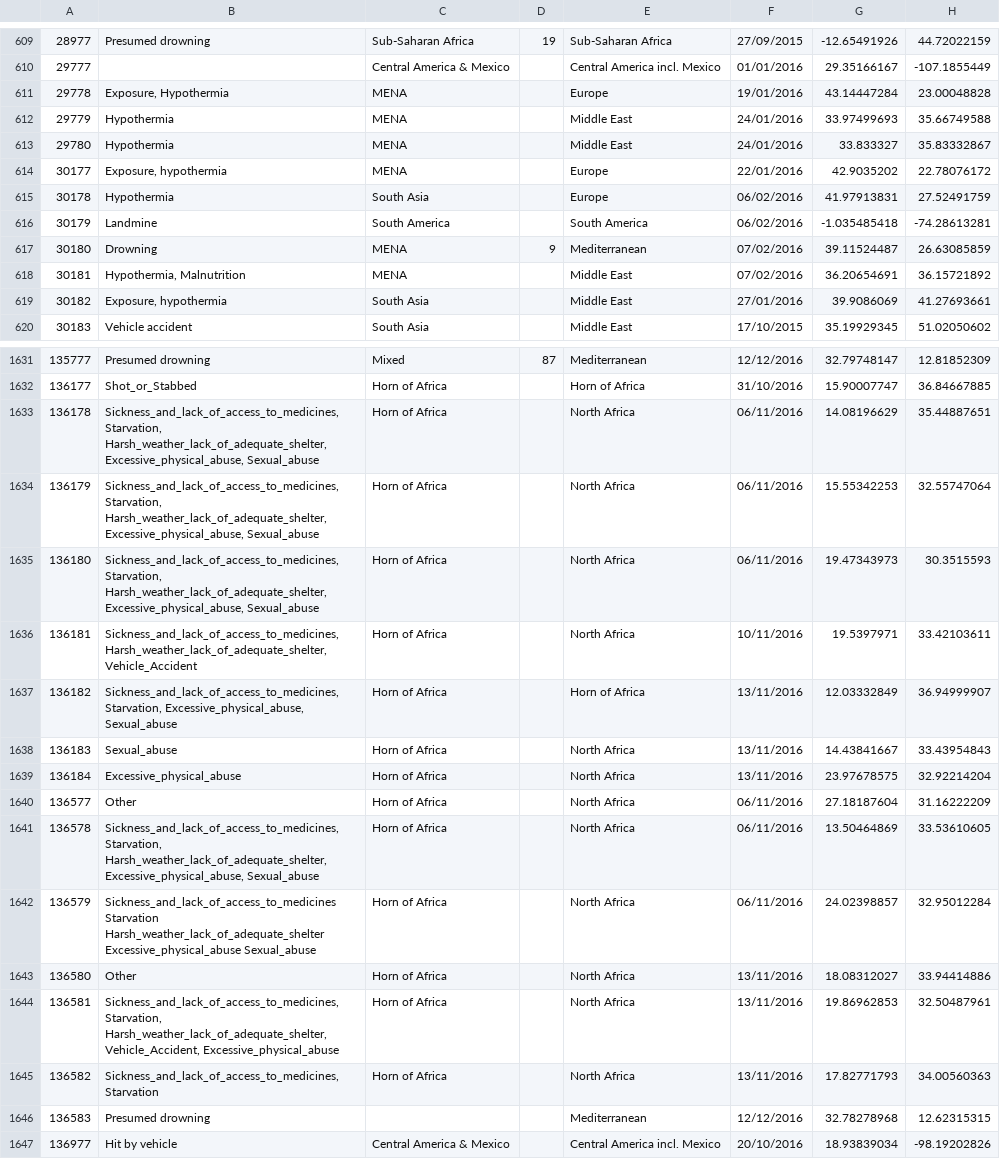
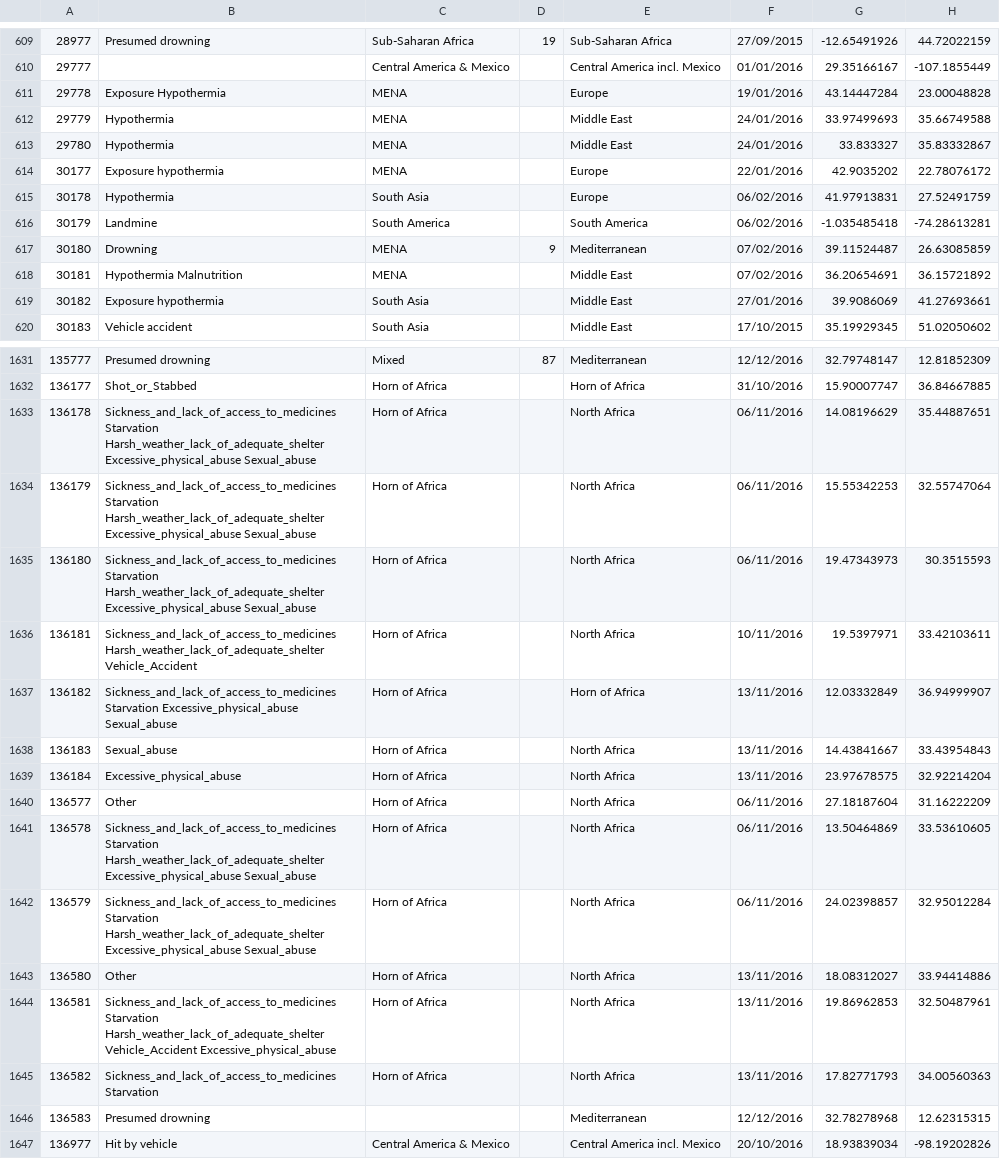
Before and after one commit to ctiscareno/team4, a CSV file: src/main/webapp/WEB-INF/dataset.csv, drawn as a sheet; only a part is shown, gaps mark what is left out; the diff covers the shown part only.

Commit message:
cleaned dataset

```diff
--- a/src/main/webapp/WEB-INF/dataset.csv
+++ b/src/main/webapp/WEB-INF/dataset.csv
@@ -610,6 +610,6 @@
 29777,,Central America & Mexico,,Central America incl. Mexico,01/01/2016,29.35166167,-107.1855449
-29778,"Exposure, Hypothermia",MENA,,Europe,19/01/2016,43.14447284,23.00048828
+29778,Exposure Hypothermia,MENA,,Europe,19/01/2016,43.14447284,23.00048828
 29779,Hypothermia,MENA,,Middle East,24/01/2016,33.97499693,35.66749588
 29780,Hypothermia,MENA,,Middle East,24/01/2016,33.833327,35.83332867
-30177,"Exposure, hypothermia",MENA,,Europe,22/01/2016,42.9035202,22.78076172
+30177,Exposure hypothermia,MENA,,Europe,22/01/2016,42.9035202,22.78076172
 30178,Hypothermia,South Asia,,Europe,06/02/2016,41.97913831,27.52491759
@@ -617,4 +617,4 @@
 30180,Drowning,MENA,9,Mediterranean,07/02/2016,39.11524487,26.63085859
-30181,"Hypothermia, Malnutrition",MENA,,Middle East,07/02/2016,36.20654691,36.15721892
-30182,"Exposure, hypothermia",South Asia,,Middle East,27/01/2016,39.9086069,41.27693661
+30181,Hypothermia Malnutrition,MENA,,Middle East,07/02/2016,36.20654691,36.15721892
+30182,Exposure hypothermia,South Asia,,Middle East,27/01/2016,39.9086069,41.27693661
 30183,Vehicle accident,South Asia,,Middle East,17/10/2015,35.19929345,51.02050602
@@ -1632,7 +1632,7 @@
 136177,Shot_or_Stabbed,Horn of Africa,,Horn of Africa,31/10/2016,15.90007747,36.84667885
-136178,"Sickness_and_lack_of_access_to_medicines, Starvation, Harsh_weather_lack_of_adequate_shelter, Excessive_physical_abuse, Sexual_abuse",Horn of Africa,,North Africa,06/11/2016,14.08196629,35.44887651
-136179,"Sickness_and_lack_of_access_to_medicines, Starvation, Harsh_weather_lack_of_adequate_shelter, Excessive_physical_abuse, Sexual_abuse",Horn of Africa,,North Africa,06/11/2016,15.55342253,32.55747064
-136180,"Sickness_and_lack_of_access_to_medicines, Starvation, Harsh_weather_lack_of_adequate_shelter, Excessive_physical_abuse, Sexual_abuse",Horn of Africa,,North Africa,06/11/2016,19.47343973,30.3515593
-136181,"Sickness_and_lack_of_access_to_medicines, Harsh_weather_lack_of_adequate_shelter, Vehicle_Accident",Horn of Africa,,North Africa,10/11/2016,19.5397971,33.42103611
-136182,"Sickness_and_lack_of_access_to_medicines, Starvation, Excessive_physical_abuse, Sexual_abuse",Horn of Africa,,Horn of Africa,13/11/2016,12.03332849,36.94999907
+136178,Sickness_and_lack_of_access_to_medicines Starvation Harsh_weather_lack_of_adequate_shelter Excessive_physical_abuse Sexual_abuse,Horn of Africa,,North Africa,06/11/2016,14.08196629,35.44887651
+136179,Sickness_and_lack_of_access_to_medicines Starvation Harsh_weather_lack_of_adequate_shelter Excessive_physical_abuse Sexual_abuse,Horn of Africa,,North Africa,06/11/2016,15.55342253,32.55747064
+136180,Sickness_and_lack_of_access_to_medicines Starvation Harsh_weather_lack_of_adequate_shelter Excessive_physical_abuse Sexual_abuse,Horn of Africa,,North Africa,06/11/2016,19.47343973,30.3515593
+136181,Sickness_and_lack_of_access_to_medicines Harsh_weather_lack_of_adequate_shelter Vehicle_Accident,Horn of Africa,,North Africa,10/11/2016,19.5397971,33.42103611
+136182,Sickness_and_lack_of_access_to_medicines Starvation Excessive_physical_abuse Sexual_abuse,Horn of Africa,,Horn of Africa,13/11/2016,12.03332849,36.94999907
 136183,Sexual_abuse,Horn of Africa,,North Africa,13/11/2016,14.43841667,33.43954843
@@ -1640,7 +1640,7 @@
 136577,Other,Horn of Africa,,North Africa,06/11/2016,27.18187604,31.16222209
-136578,"Sickness_and_lack_of_access_to_medicines, Starvation, Harsh_weather_lack_of_adequate_shelter, Excessive_physical_abuse, Sexual_abuse",Horn of Africa,,North Africa,06/11/2016,13.50464869,33.53610605
+136578,Sickness_and_lack_of_access_to_medicines Starvation Harsh_weather_lack_of_adequate_shelter Excessive_physical_abuse Sexual_abuse,Horn of Africa,,North Africa,06/11/2016,13.50464869,33.53610605
 136579,Sickness_and_lack_of_access_to_medicines Starvation Harsh_weather_lack_of_adequate_shelter Excessive_physical_abuse Sexual_abuse,Horn of Africa,,North Africa,06/11/2016,24.02398857,32.95012284
 136580,Other,Horn of Africa,,North Africa,13/11/2016,18.08312027,33.94414886
-136581,"Sickness_and_lack_of_access_to_medicines, Starvation, Harsh_weather_lack_of_adequate_shelter, Vehicle_Accident, Excessive_physical_abuse",Horn of Africa,,North Africa,13/11/2016,19.86962853,32.50487961
-136582,"Sickness_and_lack_of_access_to_medicines, Starvation",Horn of Africa,,North Africa,13/11/2016,17.82771793,34.00560363
+136581,Sickness_and_lack_of_access_to_medicines Starvation Harsh_weather_lack_of_adequate_shelter Vehicle_Accident Excessive_physical_abuse,Horn of Africa,,North Africa,13/11/2016,19.86962853,32.50487961
+136582,Sickness_and_lack_of_access_to_medicines Starvation,Horn of Africa,,North Africa,13/11/2016,17.82771793,34.00560363
 136583,Presumed drowning,,,Mediterranean,12/12/2016,32.78278968,12.62315315
```
Also changed, not shown: 47 edited cells elsewhere in this file.
